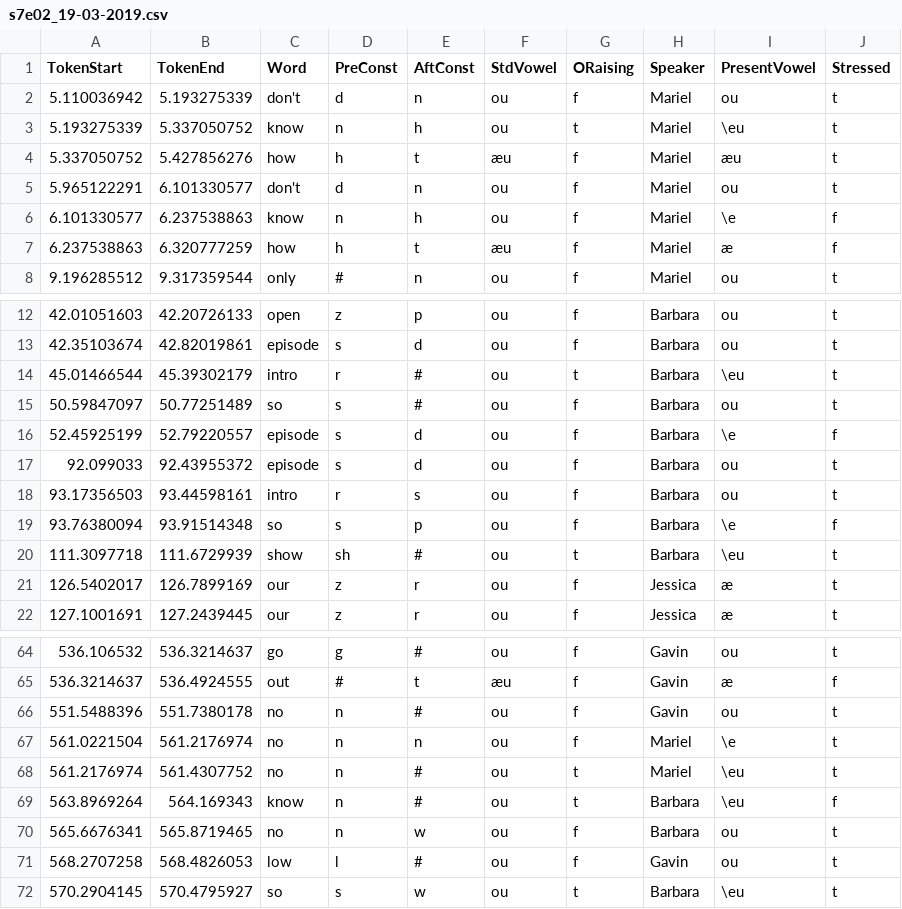
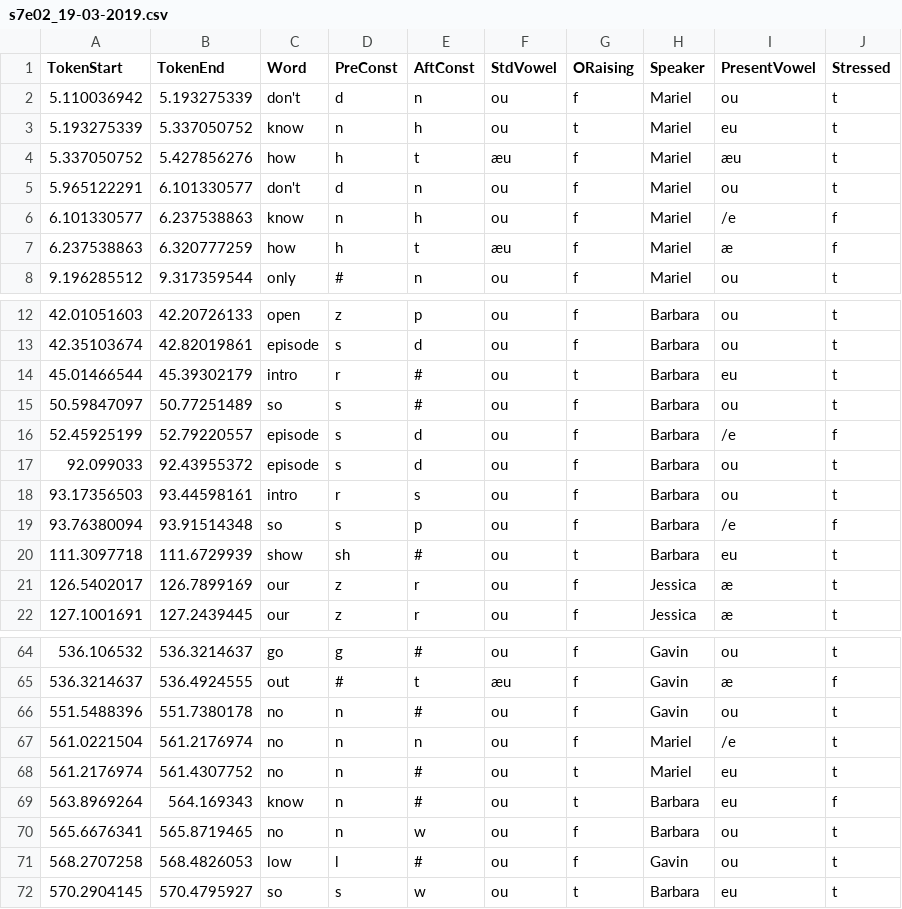
Before and after one commit to sithon512/ling1269-project, a CSV file: praat-coding/s7e02_19-03-2019.csv, drawn as a sheet; only a part is shown, gaps mark what is left out; the diff covers the shown part only.

```diff
--- a/praat-coding/s7e02_19-03-2019.csv
+++ b/praat-coding/s7e02_19-03-2019.csv
@@ -2,6 +2,6 @@ TokenStart,TokenEnd,Word,PreConst,AftConst,StdVowel,ORaising,Speaker,PresentVowe
 5.110036942,5.193275339,don't,d,n,ou,f,Mariel,ou,t
-5.193275339,5.337050752,know,n,h,ou,t,Mariel,\eu,t
+5.193275339,5.337050752,know,n,h,ou,t,Mariel,eu,t
 5.337050752,5.427856276,how,h,t,æu,f,Mariel,æu,t
 5.965122291,6.101330577,don't,d,n,ou,f,Mariel,ou,t
-6.101330577,6.237538863,know,n,h,ou,f,Mariel,\e,f
+6.101330577,6.237538863,know,n,h,ou,f,Mariel,/e,f
 6.237538863,6.320777259,how,h,t,æu,f,Mariel,æ,f
@@ -13,9 +13,9 @@ TokenStart,TokenEnd,Word,PreConst,AftConst,StdVowel,ORaising,Speaker,PresentVowe
 42.35103674,42.82019861,episode,s,d,ou,f,Barbara,ou,t
-45.01466544,45.39302179,intro,r,#,ou,t,Barbara,\eu,t
+45.01466544,45.39302179,intro,r,#,ou,t,Barbara,eu,t
 50.59847097,50.77251489,so,s,#,ou,f,Barbara,ou,t
-52.45925199,52.79220557,episode,s,d,ou,f,Barbara,\e,f
+52.45925199,52.79220557,episode,s,d,ou,f,Barbara,/e,f
 92.099033,92.43955372,episode,s,d,ou,f,Barbara,ou,t
 93.17356503,93.44598161,intro,r,s,ou,f,Barbara,ou,t
-93.76380094,93.91514348,so,s,p,ou,f,Barbara,\e,f
-111.3097718,111.6729939,show,sh,#,ou,t,Barbara,\eu,t
+93.76380094,93.91514348,so,s,p,ou,f,Barbara,/e,f
+111.3097718,111.6729939,show,sh,#,ou,t,Barbara,eu,t
 126.5402017,126.7899169,our,z,r,ou,f,Jessica,æ,t
@@ -66,7 +66,7 @@ TokenStart,TokenEnd,Word,PreConst,AftConst,StdVowel,ORaising,Speaker,PresentVowe
 551.5488396,551.7380178,no,n,#,ou,f,Gavin,ou,t
-561.0221504,561.2176974,no,n,n,ou,f,Mariel,\e,t
-561.2176974,561.4307752,no,n,#,ou,t,Mariel,\eu,t
-563.8969264,564.169343,know,n,#,ou,t,Barbara,\eu,f
+561.0221504,561.2176974,no,n,n,ou,f,Mariel,/e,t
+561.2176974,561.4307752,no,n,#,ou,t,Mariel,eu,t
+563.8969264,564.169343,know,n,#,ou,t,Barbara,eu,f
 565.6676341,565.8719465,no,n,w,ou,f,Barbara,ou,t
 568.2707258,568.4826053,low,l,#,ou,f,Gavin,ou,t
-570.2904145,570.4795927,so,s,w,ou,t,Barbara,\eu,t
+570.2904145,570.4795927,so,s,w,ou,t,Barbara,eu,t
```
Also changed, not shown: 15 edited cells elsewhere in this file, praat-coding/s1e01_29-09-2016.csv, praat-coding/s3e01_22-08-2017.csv, 1 other file.
